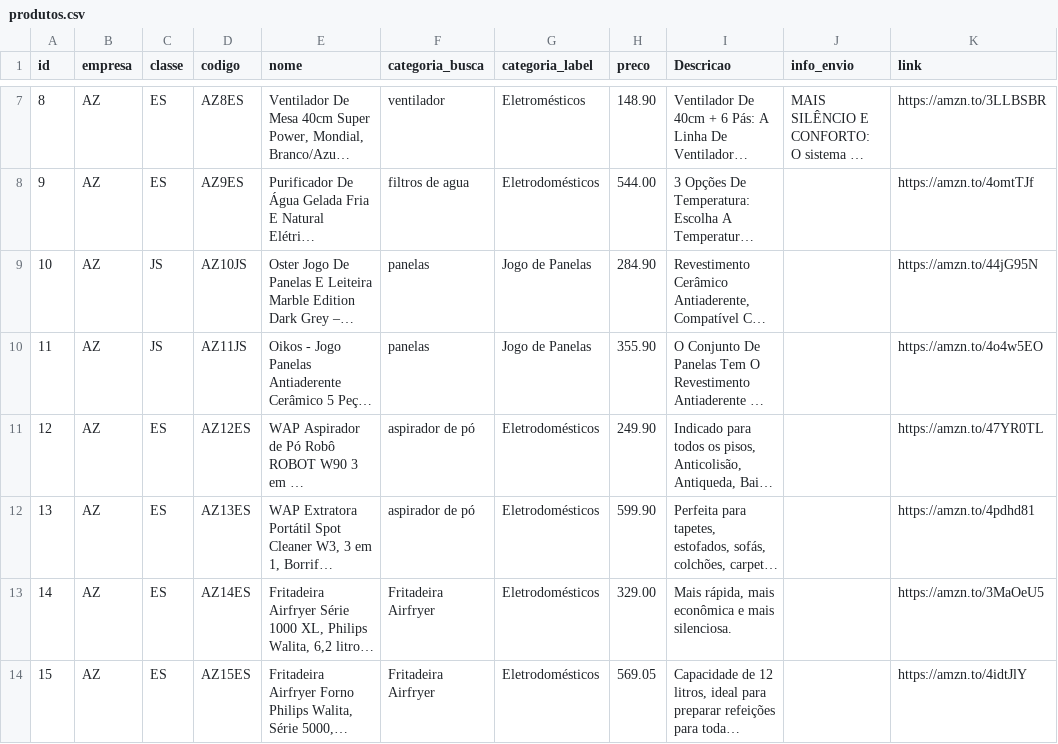
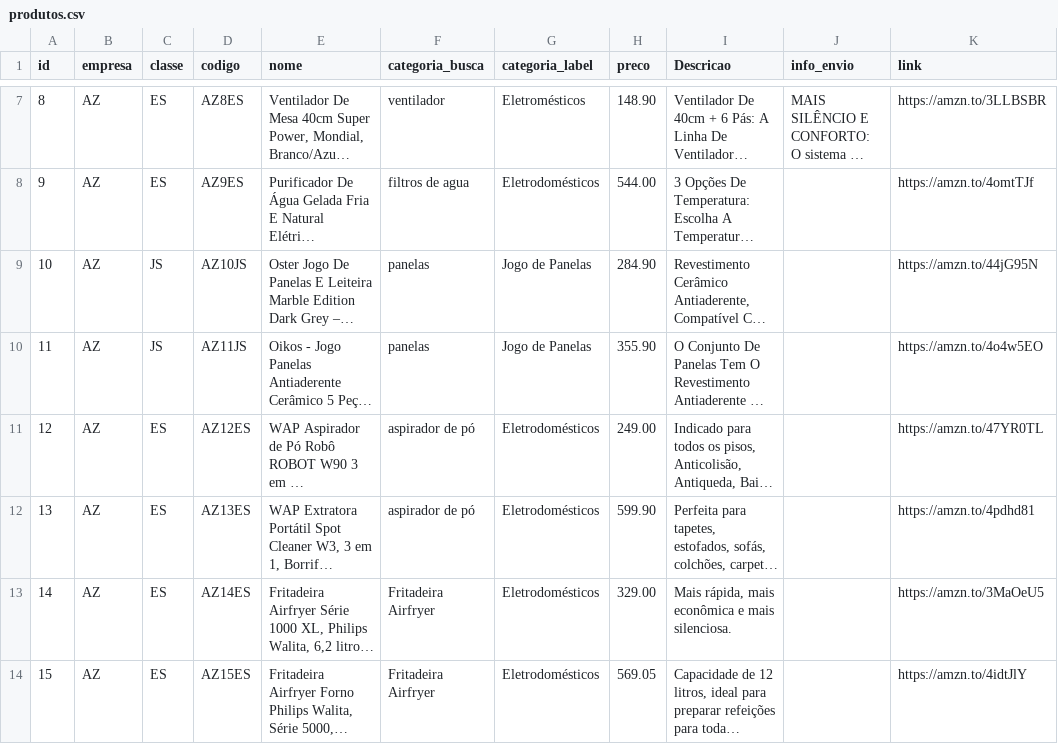
Before and after one commit to casafacilstr/casafacilstr.github.io, a CSV file: produtos.csv, drawn as a sheet; only a part is shown, gaps mark what is left out; long unchanged cells end in …; the diff names each change by its address in the sheet, - before the commit and + after, or states it on an @@ line.

Commit message:
Update produtos.csv

```diff
--- a/produtos.csv
+++ b/produtos.csv
-H11 (preco): 249.90
+H11 (preco): 249.00
```
